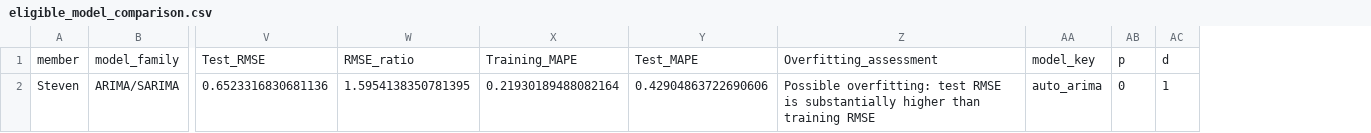
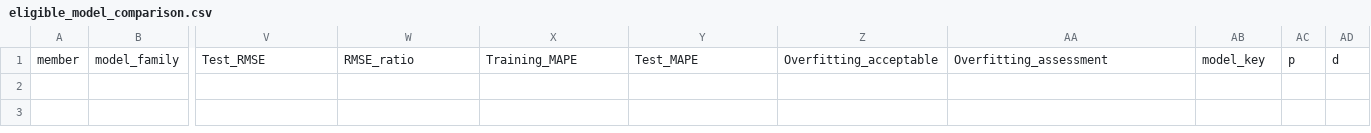
Before and after one commit to Stevenfoo061001/BMMS2094-Statistics-for-Data-Science, a CSV file: CPI_Forecasting_Project/output/eligible_model_comparison.csv, drawn as a sheet; only a part is shown, gaps mark what is left out; removed rows and columns are numbered as before the commit, all else as after; rows hold the shown columns only; the diff names each change by its address in the sheet, - before the commit and + after, or states it on an @@ line.

```diff
--- a/CPI_Forecasting_Project/output/eligible_model_comparison.csv
+++ b/CPI_Forecasting_Project/output/eligible_model_comparison.csv
+column Z, row 1: Overfitting_acceptable
-row 2: Steven | ARIMA/SARIMA | 0.6523316830681136 | 1.5954138350781395 | 0.21930189488082164 | 0.42904863722690606 | Possible overfitting: test RMSE is substantially higher than training RMSE | auto_arima | 0 | 1
```
Also changed, not shown: CPI_Forecasting_Project/output/member_A_accuracy.csv, CPI_Forecasting_Project/output/member_B_accuracy.csv, 5 other files.
